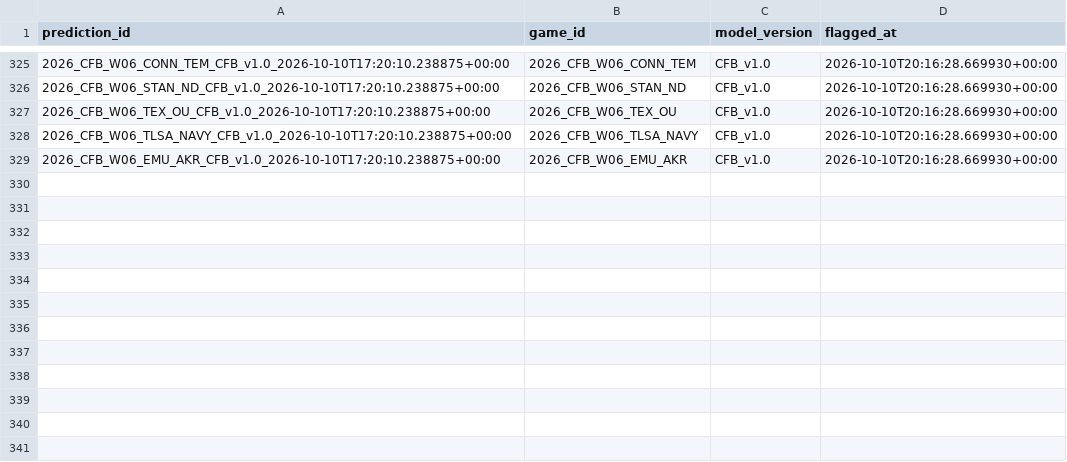
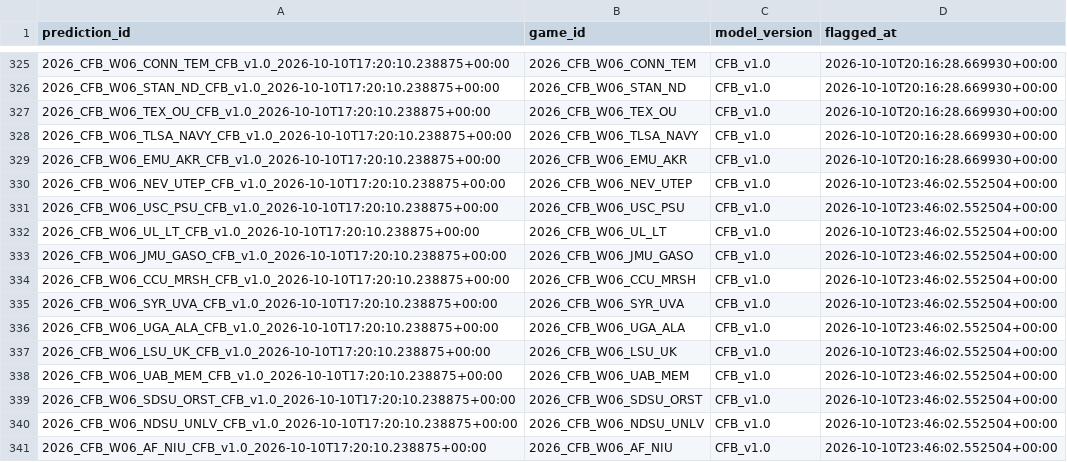
Before and after one commit to mapleleafs032/matchup-platform, a CSV file: data/tables/model/pregame_final_flags.csv, drawn as a sheet; only a part is shown, gaps mark what is left out.

```diff
--- a/data/tables/model/pregame_final_flags.csv
+++ b/data/tables/model/pregame_final_flags.csv
@@ -329 +329,13 @@ prediction_id,game_id,model_version,flagged_at
 2026_CFB_W06_EMU_AKR_CFB_v1.0_2026-10-10T17:20:10.238875+00:00,2026_CFB_W06_EMU_AKR,CFB_v1.0,2026-10-10T20:16:28.669930+00:00
+2026_CFB_W06_NEV_UTEP_CFB_v1.0_2026-10-10T17:20:10.238875+00:00,2026_CFB_W06_NEV_UTEP,CFB_v1.0,2026-10-10T23:46:02.552504+00:00
+2026_CFB_W06_USC_PSU_CFB_v1.0_2026-10-10T17:20:10.238875+00:00,2026_CFB_W06_USC_PSU,CFB_v1.0,2026-10-10T23:46:02.552504+00:00
+2026_CFB_W06_UL_LT_CFB_v1.0_2026-10-10T17:20:10.238875+00:00,2026_CFB_W06_UL_LT,CFB_v1.0,2026-10-10T23:46:02.552504+00:00
+2026_CFB_W06_JMU_GASO_CFB_v1.0_2026-10-10T17:20:10.238875+00:00,2026_CFB_W06_JMU_GASO,CFB_v1.0,2026-10-10T23:46:02.552504+00:00
+2026_CFB_W06_CCU_MRSH_CFB_v1.0_2026-10-10T17:20:10.238875+00:00,2026_CFB_W06_CCU_MRSH,CFB_v1.0,2026-10-10T23:46:02.552504+00:00
+2026_CFB_W06_SYR_UVA_CFB_v1.0_2026-10-10T17:20:10.238875+00:00,2026_CFB_W06_SYR_UVA,CFB_v1.0,2026-10-10T23:46:02.552504+00:00
+2026_CFB_W06_UGA_ALA_CFB_v1.0_2026-10-10T17:20:10.238875+00:00,2026_CFB_W06_UGA_ALA,CFB_v1.0,2026-10-10T23:46:02.552504+00:00
+2026_CFB_W06_LSU_UK_CFB_v1.0_2026-10-10T17:20:10.238875+00:00,2026_CFB_W06_LSU_UK,CFB_v1.0,2026-10-10T23:46:02.552504+00:00
+2026_CFB_W06_UAB_MEM_CFB_v1.0_2026-10-10T17:20:10.238875+00:00,2026_CFB_W06_UAB_MEM,CFB_v1.0,2026-10-10T23:46:02.552504+00:00
+2026_CFB_W06_SDSU_ORST_CFB_v1.0_2026-10-10T17:20:10.238875+00:00,2026_CFB_W06_SDSU_ORST,CFB_v1.0,2026-10-10T23:46:02.552504+00:00
+2026_CFB_W06_NDSU_UNLV_CFB_v1.0_2026-10-10T17:20:10.238875+00:00,2026_CFB_W06_NDSU_UNLV,CFB_v1.0,2026-10-10T23:46:02.552504+00:00
+2026_CFB_W06_AF_NIU_CFB_v1.0_2026-10-10T17:20:10.238875+00:00,2026_CFB_W06_AF_NIU,CFB_v1.0,2026-10-10T23:46:02.552504+00:00
```
Also changed, not shown: data/tables/model/pregame_snapshots_index.csv, data/tables/ops/job_log.csv, 13 other files.
